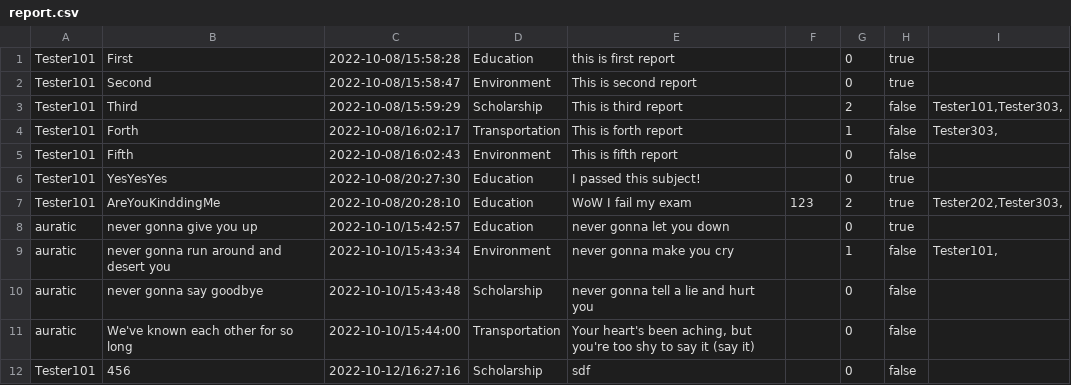
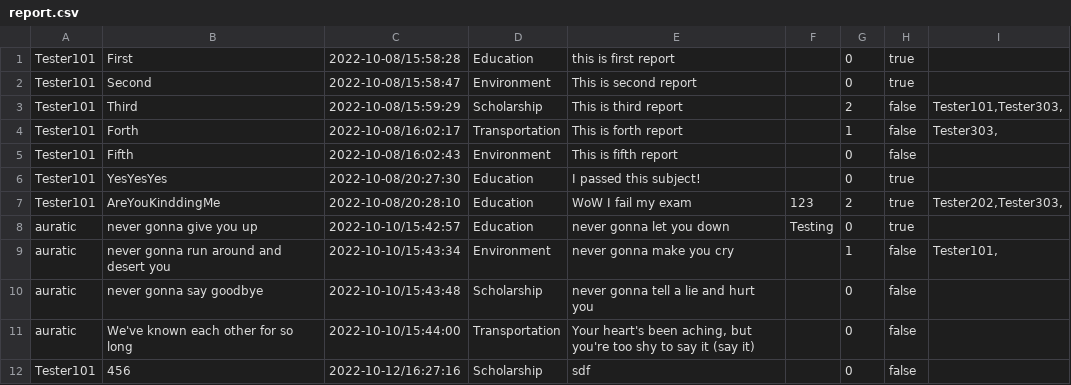
Before and after one commit to 4ura7ic/copecodeclone, a CSV file: data/report.csv, drawn as a sheet.

```diff
--- a/data/report.csv
+++ b/data/report.csv
@@ -7,3 +7,3 @@ Tester101|YesYesYes|2022-10-08/20:27:30|Education|I passed this subject!||0|true
 Tester101|AreYouKinddingMe|2022-10-08/20:28:10|Education|WoW I fail my exam|123|2|true|Tester202,Tester303,
-auratic|never gonna give you up|2022-10-10/15:42:57|Education|never gonna let you down||0|true|
+auratic|never gonna give you up|2022-10-10/15:42:57|Education|never gonna let you down|Testing|0|true|
 auratic|never gonna run around and desert you|2022-10-10/15:43:34|Environment|never gonna make you cry||1|false|Tester101,
```
Also changed, not shown: 5 other files.
